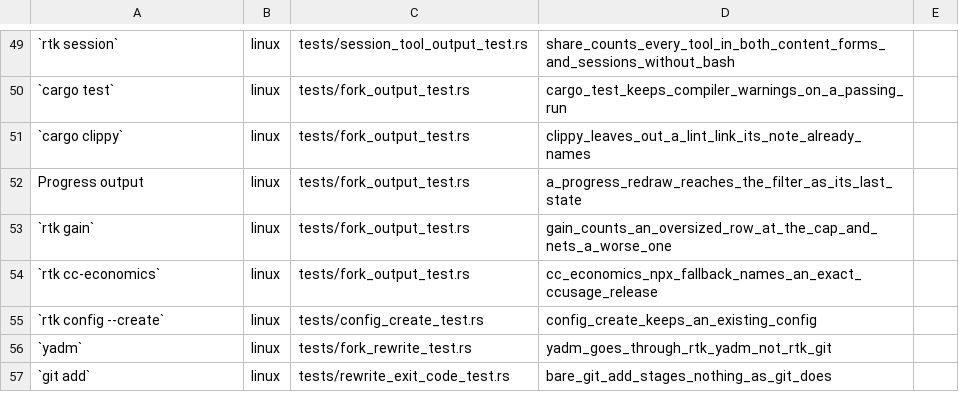
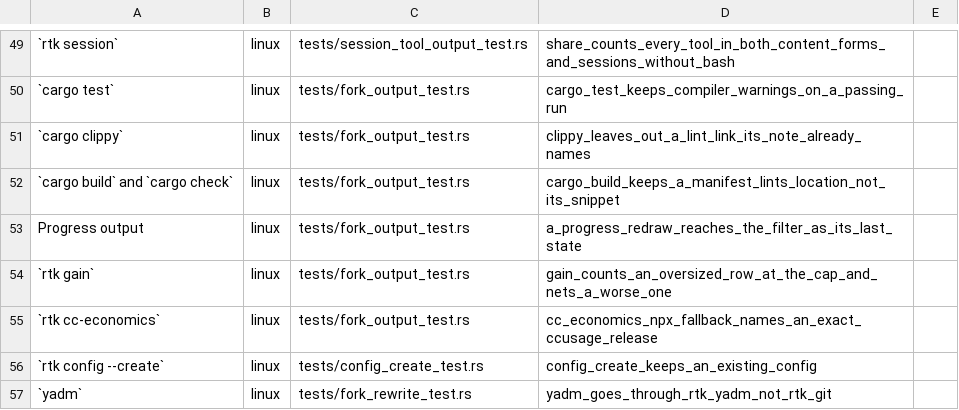
Before and after one commit to yungSNAT/PascalsLetter, a TSV file: .github/fork-claims.tsv, drawn as a sheet; only a part is shown, gaps mark what is left out; the shorter side is filled out with more unchanged rows; the diff names each change by its address in the sheet, - before the commit and + after, or states it on an @@ line.

Commit message:
fix(cargo): drop a manifest lint's snippet from build and check output (#131)
* test(cargo): a manifest lint in cargo build keeps its location, not its snippet

* fix(cargo): cargo build and check keep a manifest lint's location, not its snippet

* Prove cargo build keeps a manifest lint's location without its snippet

```diff
--- a/.github/fork-claims.tsv
+++ b/.github/fork-claims.tsv
+row 52: `cargo build` and `cargo check` | linux | tests/fork_output_test.rs | cargo_build_keeps_a_manifest_lints_location_not_its_snippet
```
Also changed, not shown: 4 other files.
